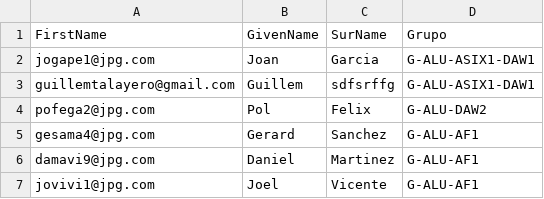
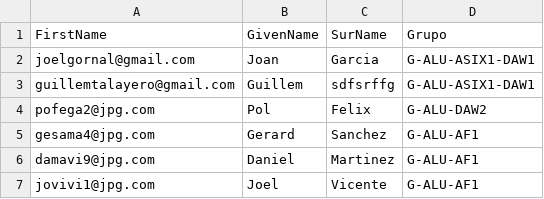
Before and after one commit to Atsirgas/Pro01_2122, a CSV file: view/alumnos.csv, drawn as a sheet; only a part is shown.

```diff
--- a/view/alumnos.csv
+++ b/view/alumnos.csv
@@ -1,3 +1,3 @@
 FirstName,GivenName,SurName,Grupo
-jogape1@jpg.com,Joan,Garcia,G-ALU-ASIX1-DAW1
+joelgornal@gmail.com,Joan,Garcia,G-ALU-ASIX1-DAW1
 guillemtalayero@gmail.com,Guillem,sdfsrffg,G-ALU-ASIX1-DAW1
```
Also changed, not shown: 8 other files.
